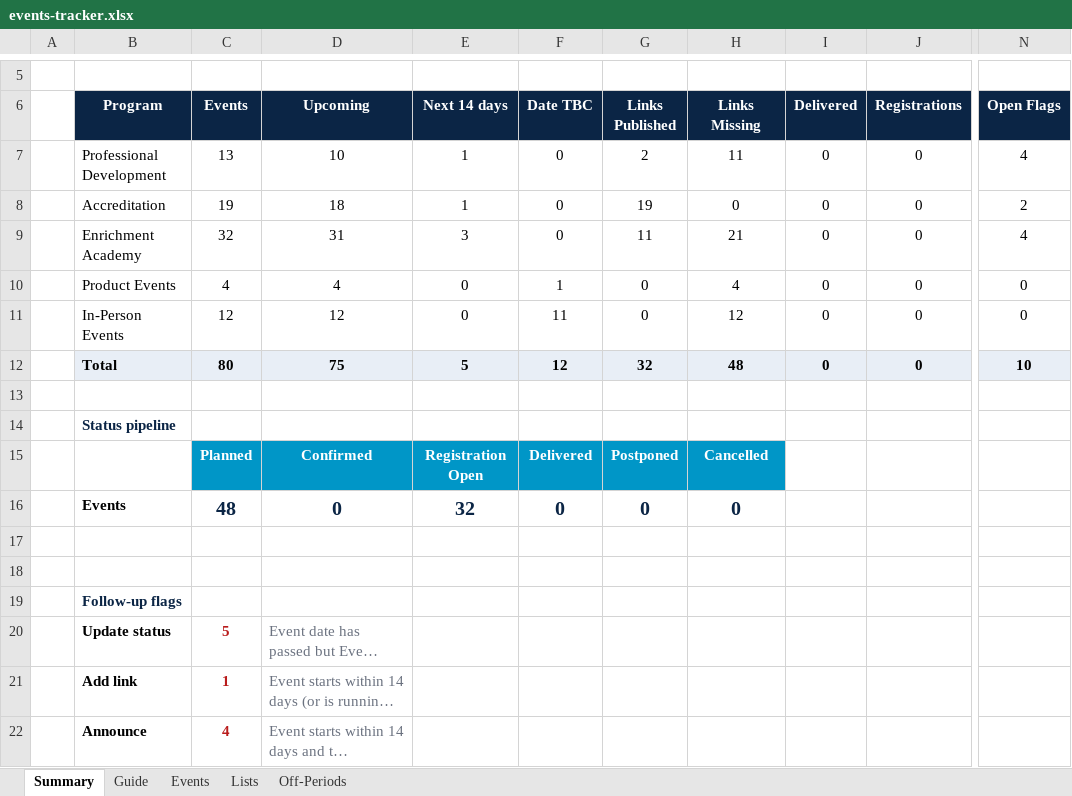
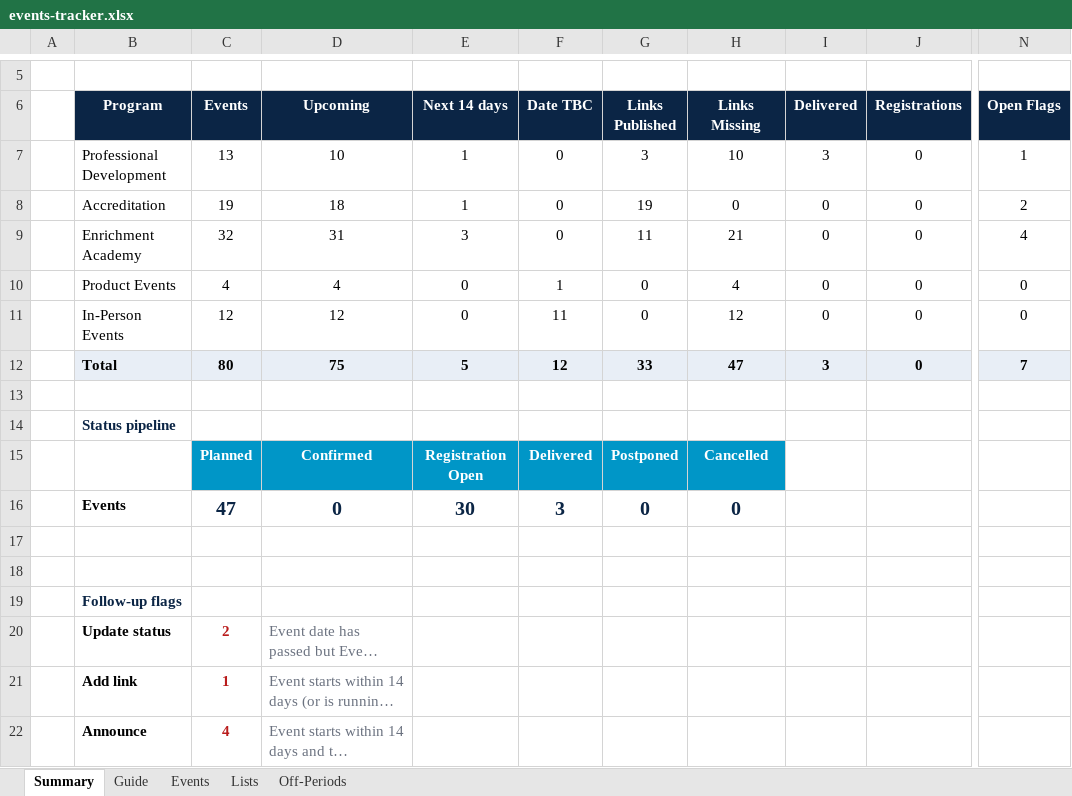
Before and after one commit to Msaserag/Classera_EPD, an Excel workbook: events-tracker.xlsx, sheet Summary, drawn as a sheet; only a part is shown, gaps mark what is left out; long unchanged cells end in …; values as stored, in another font and other column widths than the file's, no borders; the diff names each change by its address in the sheet, - before the commit and + after, or states it on an @@ line.

Commit message:
Add files via upload

```diff
--- a/events-tracker.xlsx (sheet Summary)
+++ b/events-tracker.xlsx (sheet Summary)
-G7 (Links Published): 2
+G7 (Links Published): 3
-H7 (Links Missing): 11
+H7 (Links Missing): 10
-I7 (Delivered): 0
+I7 (Delivered): 3
-N7 (Open Flags): 4
+N7 (Open Flags): 1
-G12 (Links Published): 32
+G12 (Links Published): 33
-H12 (Links Missing): 48
+H12 (Links Missing): 47
-I12 (Delivered): 0
+I12 (Delivered): 3
-N12 (Open Flags): 10
+N12 (Open Flags): 7
-C16 (Events): 48
+C16 (Events): 47
-E16 (Next 14 days): 32
+E16 (Next 14 days): 30
-F16 (Date TBC): 0
+F16 (Date TBC): 3
-C20 (Events): 5
+C20 (Events): 2
```
Also changed, not shown: sheet Events.
